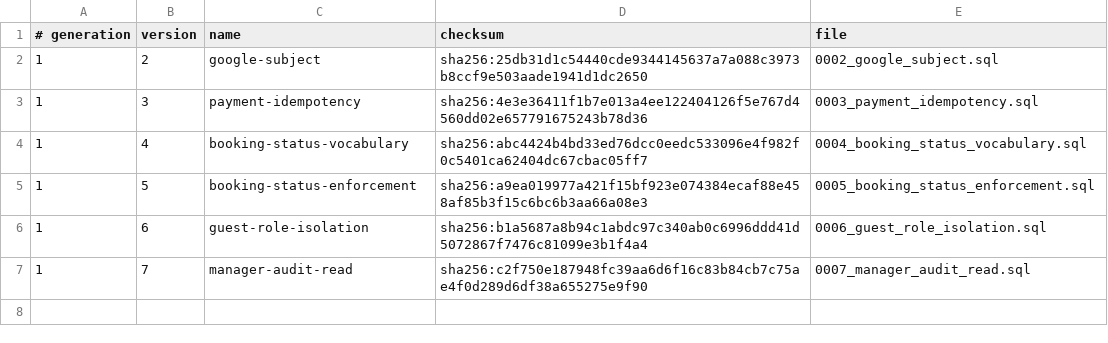
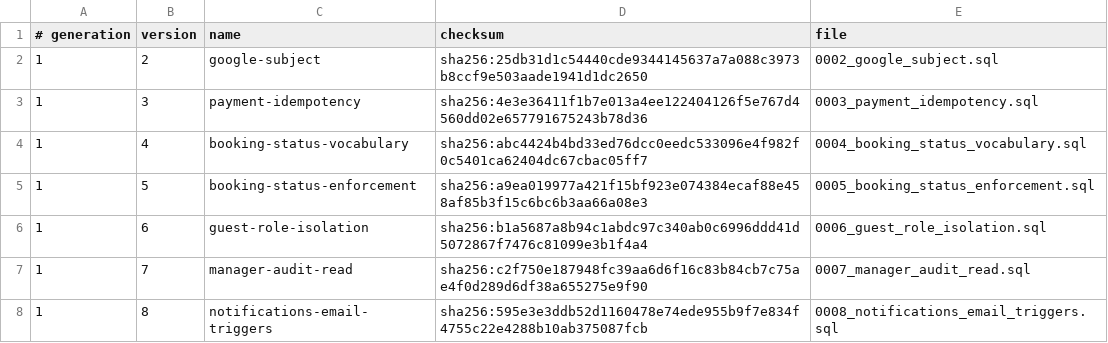
Before and after one commit to siewong007/hotel-app, a TSV file: hotel-app-be/database/postgres/patches/manifest.tsv, drawn as a sheet.

Commit message:
feat(db): patch 0008 widen email delivery kinds and add reminder settings

```diff
--- a/hotel-app-be/database/postgres/patches/manifest.tsv
+++ b/hotel-app-be/database/postgres/patches/manifest.tsv
@@ -7 +7,2 @@
 1	7	manager-audit-read	sha256:c2f750e187948fc39aa6d6f16c83b84cb7c75ae4f0d289d6df38a655275e9f90	0007_manager_audit_read.sql
+1	8	notifications-email-triggers	sha256:595e3e3ddb52d1160478e74ede955b9f7e834f4755c22e4288b10ab375087fcb	0008_notifications_email_triggers.sql
```
Also changed, not shown: hotel-desktop/src-tauri/database/postgres/patches/manifest.tsv, 8 other files.
